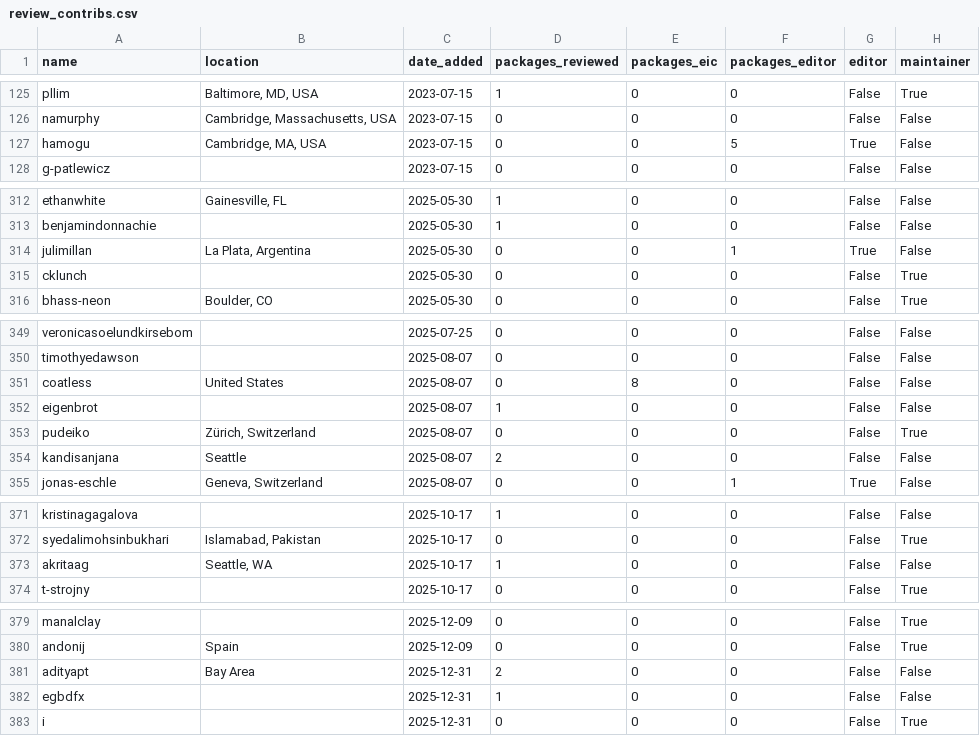
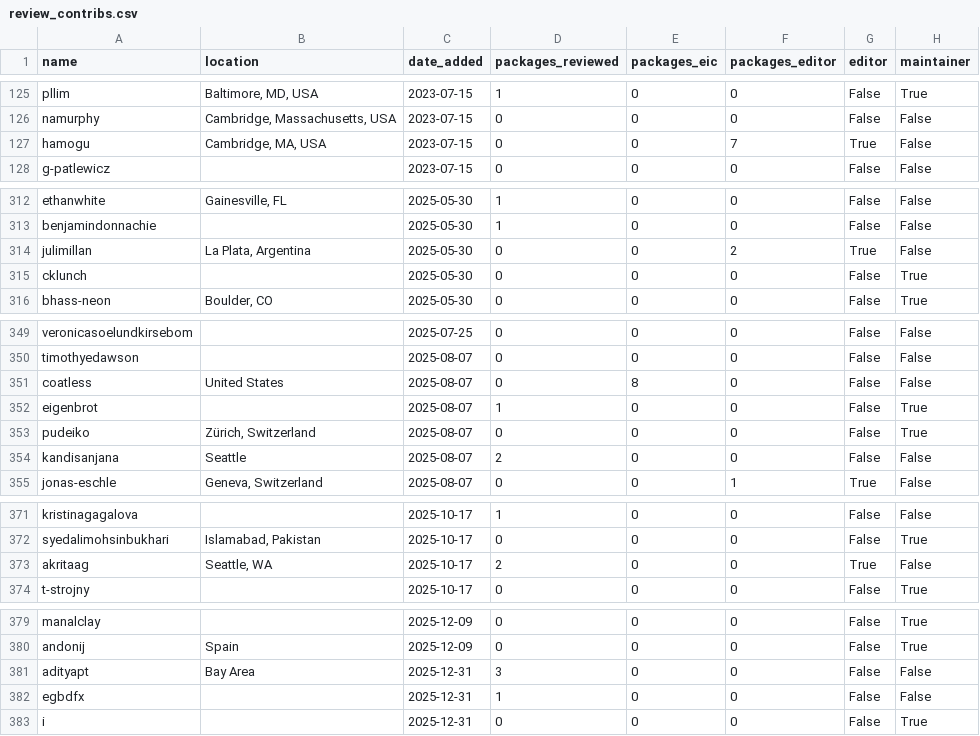
Before and after one commit to pyOpenSci/metrics, a CSV file: _data/review_contribs.csv, drawn as a sheet; only a part is shown, gaps mark what is left out; the diff covers the shown part only.

```diff
--- a/_data/review_contribs.csv
+++ b/_data/review_contribs.csv
@@ -126,3 +126,3 @@ pllim,"Baltimore, MD, USA",2023-07-15,1,0,0,False,True
 namurphy,"Cambridge, Massachusetts, USA",2023-07-15,0,0,0,False,False
-hamogu,"Cambridge, MA, USA",2023-07-15,0,0,5,True,False
+hamogu,"Cambridge, MA, USA",2023-07-15,0,0,7,True,False
 g-patlewicz,,2023-07-15,0,0,0,False,False
@@ -313,3 +313,3 @@ ethanwhite,"Gainesville, FL",2025-05-30,1,0,0,False,False
 benjamindonnachie,,2025-05-30,1,0,0,False,False
-julimillan,"La Plata, Argentina",2025-05-30,0,0,1,True,False
+julimillan,"La Plata, Argentina",2025-05-30,0,0,2,True,False
 cklunch,,2025-05-30,0,0,0,False,True
@@ -351,3 +351,3 @@ timothyedawson,,2025-08-07,0,0,0,False,False
 coatless,United States,2025-08-07,0,8,0,False,False
-eigenbrot,,2025-08-07,1,0,0,False,False
+eigenbrot,,2025-08-07,1,0,0,False,True
 pudeiko,"Zürich, Switzerland",2025-08-07,0,0,0,False,True
@@ -372,3 +372,3 @@ kristinagagalova,,2025-10-17,1,0,0,False,False
 syedalimohsinbukhari,"Islamabad, Pakistan",2025-10-17,0,0,0,False,True
-akritaag,"Seattle, WA",2025-10-17,1,0,0,False,False
+akritaag,"Seattle, WA",2025-10-17,2,0,0,True,False
 t-strojny,,2025-10-17,0,0,0,False,True
@@ -380,3 +380,3 @@ manalclay,,2025-12-09,0,0,0,False,True
 andonij,Spain,2025-12-09,0,0,0,False,True
-adityapt,Bay Area,2025-12-31,2,0,0,False,False
+adityapt,Bay Area,2025-12-31,3,0,0,False,False
 egbdfx,,2025-12-31,1,0,0,False,False
```
Also changed, not shown: 12 added rows and 5 edited cells elsewhere in this file, 3 other files.
